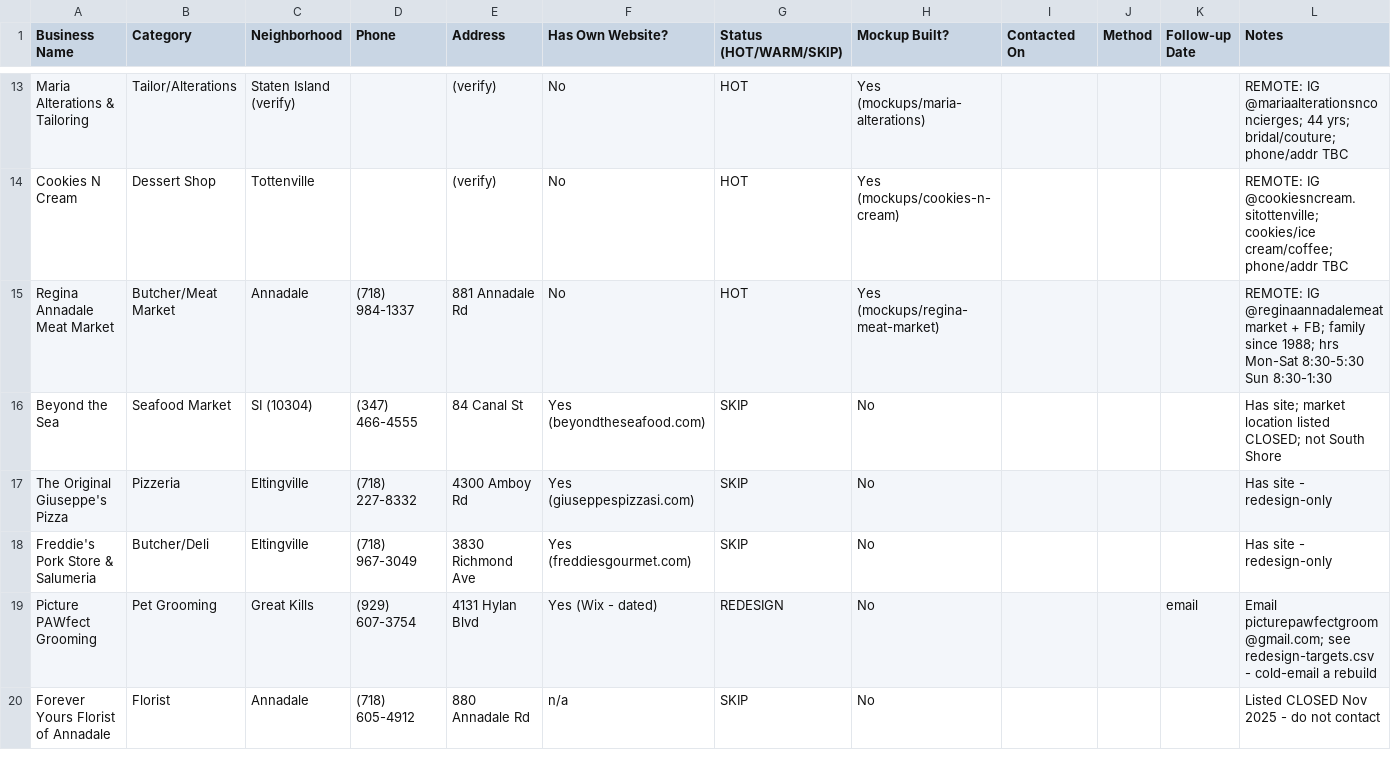
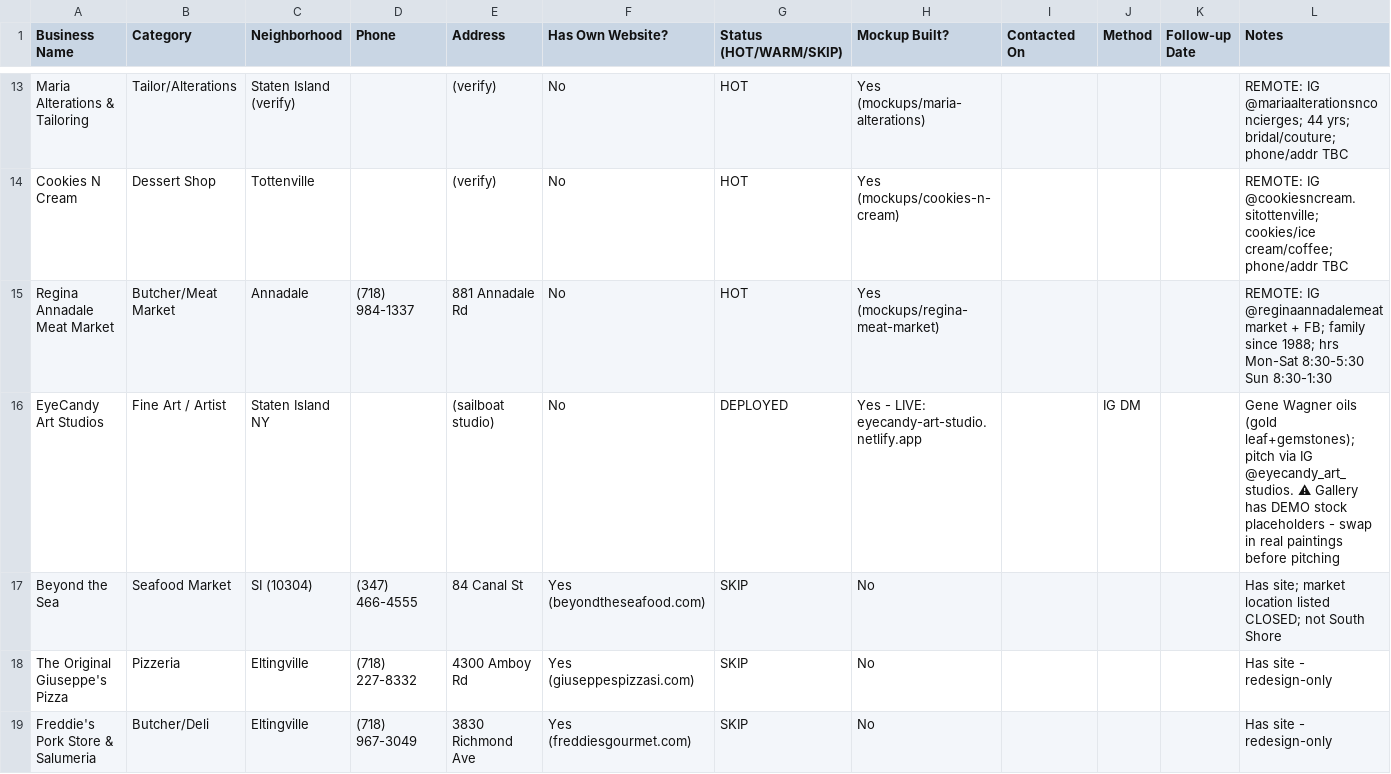
Before and after one commit to jjrpro/Code, a CSV file: projects/si-web-design/sales/prospect-tracker.csv, drawn as a sheet; only a part is shown, gaps mark what is left out; the shorter side is filled out with more unchanged rows; the diff names each change by its address in the sheet, - before the commit and + after, or states it on an @@ line.

```diff
--- a/projects/si-web-design/sales/prospect-tracker.csv
+++ b/projects/si-web-design/sales/prospect-tracker.csv
+row 16: EyeCandy Art Studios | Fine Art / Artist | Staten Island NY |  | (sailboat studio) | No | DEPLOYED | Yes - LIVE: eyecandy-art-studio.netlify.app |  | IG DM |  | Gene Wagner oils (gold leaf+gemstones); pitch via IG @eyecandy_art_studios. ⚠ Gallery has DEMO stock placeholders - swap in real paintings before pitching
```
Also changed, not shown: 4 other files.
